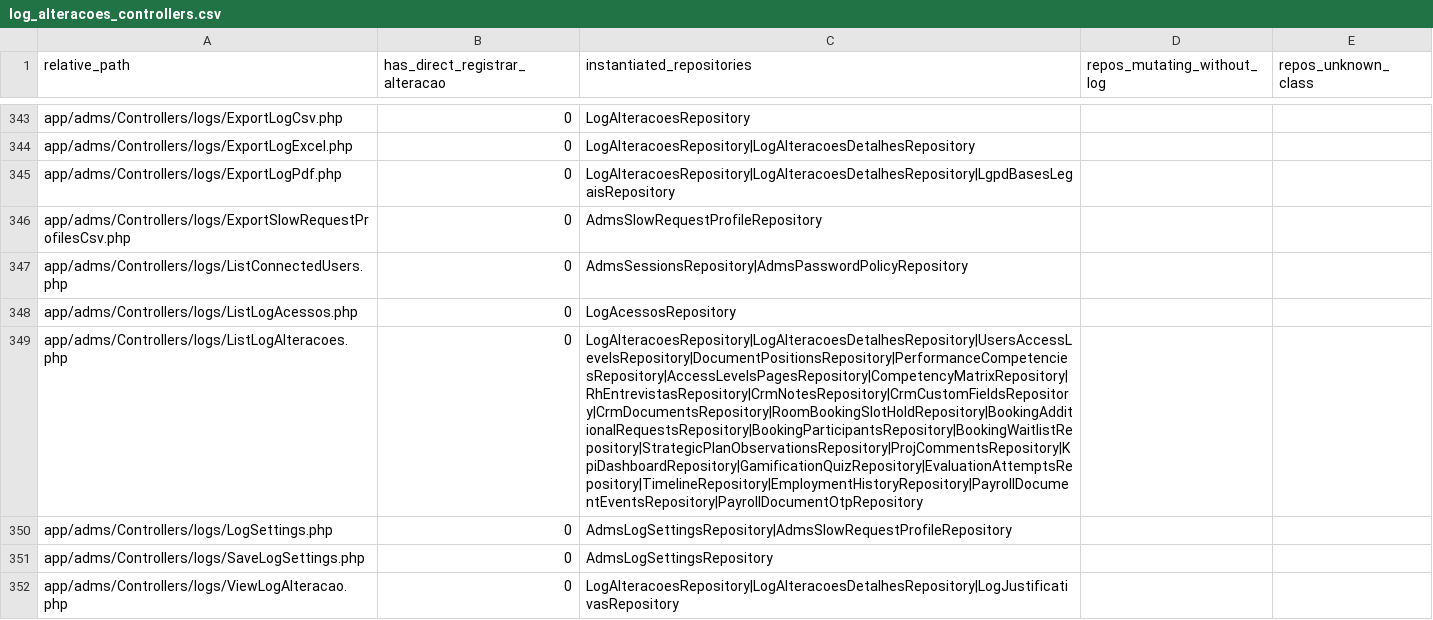
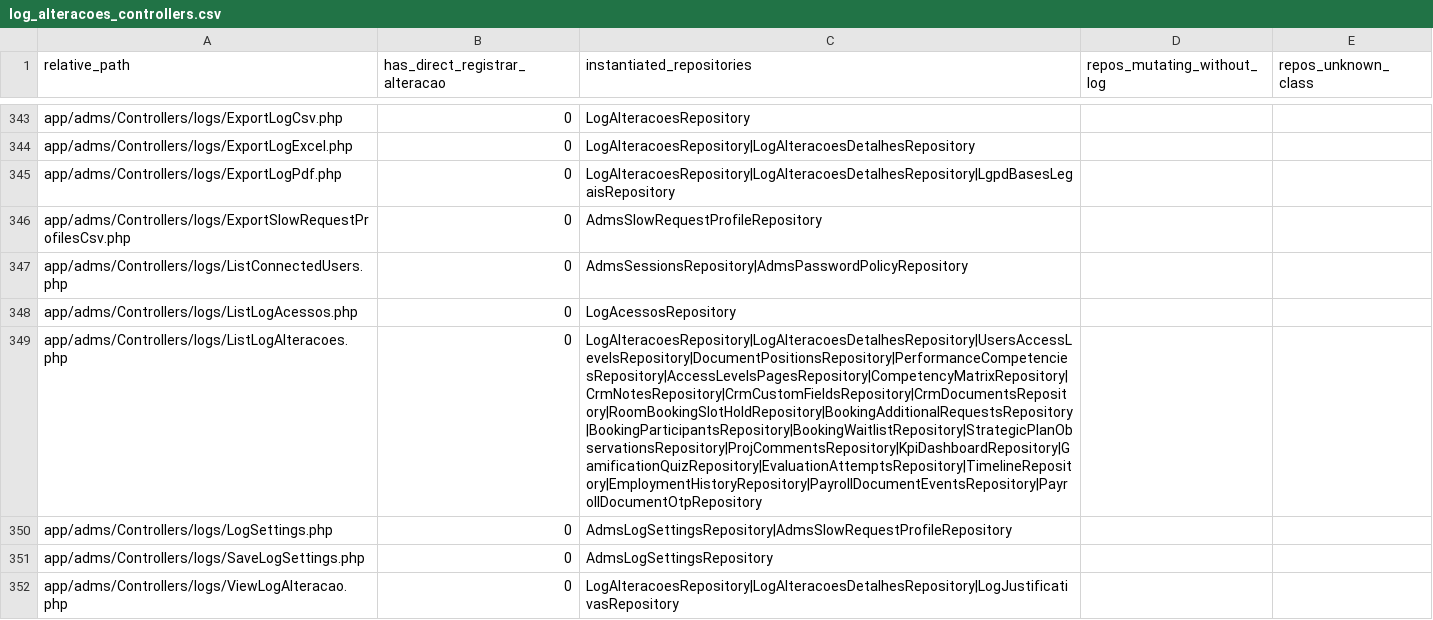
Before and after one commit to mendes31/administrativo, a CSV file: scripts/output/log_alteracoes_controllers.csv, drawn as a sheet; only a part is shown, gaps mark what is left out; the diff names each change by its address in the sheet, - before the commit and + after, or states it on an @@ line.

Commit message:
commit log_alterações csv

```diff
--- a/scripts/output/log_alteracoes_controllers.csv
+++ b/scripts/output/log_alteracoes_controllers.csv
-C349 (instantiated_repositories): LogAlteracoesRepository|LogAlteracoesDetalhesRepository|UsersAccessLevelsRepository|DocumentPositionsRepository|PerformanceCompetenciesRepository|AccessLevelsPagesRepository|CompetencyMatrixRepository|RhEntrevistasRepository|CrmNotesRepository|CrmCustomFieldsRepository|CrmDocumentsRepository|RoomBookingSlotHoldRepository|BookingAdditionalRequestsRepository|BookingParticipantsRepository|BookingWaitlistRepository|StrategicPlanObservationsRepository|ProjCommentsRepository|KpiDashboardRepository|GamificationQuizRepository|EvaluationAttemptsRepository|TimelineRepository|EmploymentHistoryRepository|PayrollDocumentEventsRepository|PayrollDocumentOtpRepository
+C349 (instantiated_repositories): LogAlteracoesRepository|LogAlteracoesDetalhesRepository|UsersAccessLevelsRepository|DocumentPositionsRepository|PerformanceCompetenciesRepository|AccessLevelsPagesRepository|CompetencyMatrixRepository|CrmNotesRepository|CrmCustomFieldsRepository|CrmDocumentsRepository|RoomBookingSlotHoldRepository|BookingAdditionalRequestsRepository|BookingParticipantsRepository|BookingWaitlistRepository|StrategicPlanObservationsRepository|ProjCommentsRepository|KpiDashboardRepository|GamificationQuizRepository|EvaluationAttemptsRepository|TimelineRepository|EmploymentHistoryRepository|PayrollDocumentEventsRepository|PayrollDocumentOtpRepository
```
